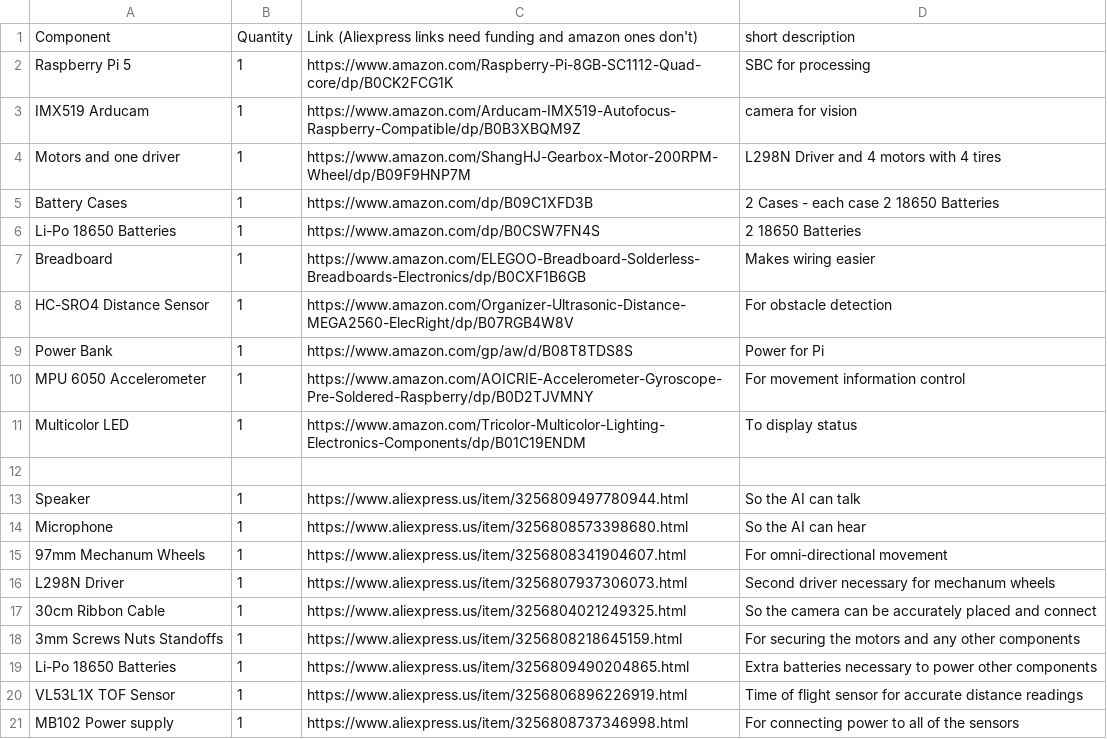
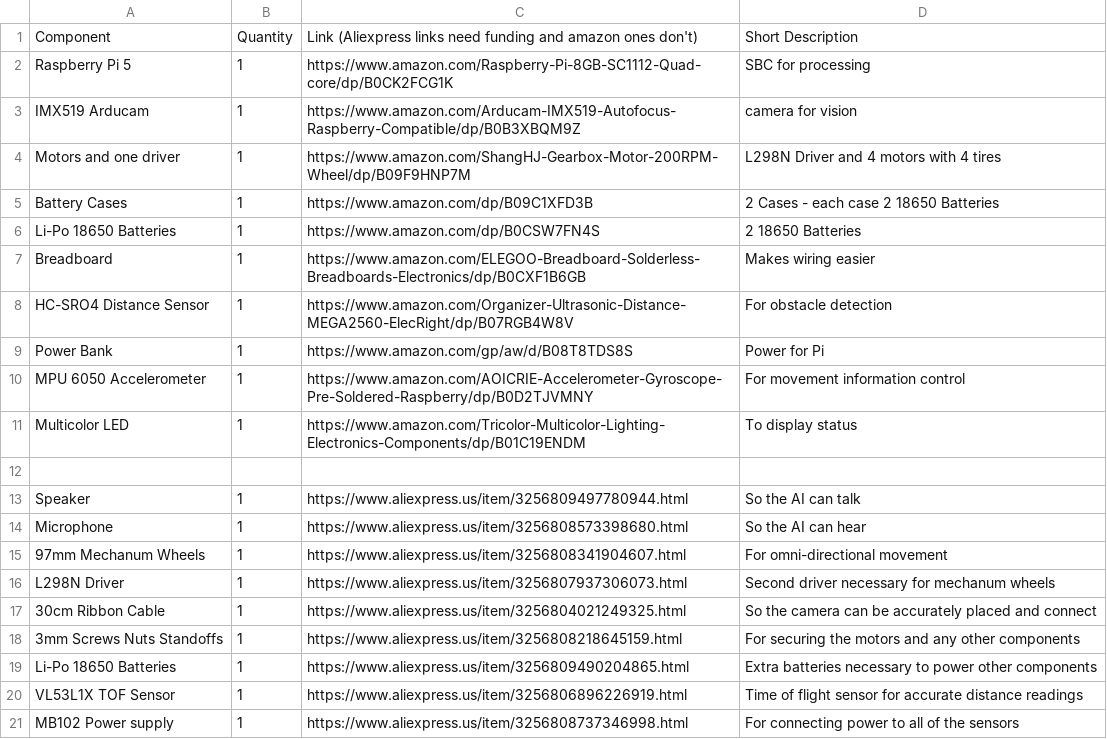
Before and after one commit to Shreemahor/GPT-On-Wheels, a CSV file: bom.csv, drawn as a sheet.

Commit message:
Fix header capitalization in bom.csv

```diff
--- a/bom.csv
+++ b/bom.csv
@@ -1,2 +1,2 @@
-Component,Quantity,Link (Aliexpress links need funding and amazon ones don't), short description
+Component,Quantity,Link (Aliexpress links need funding and amazon ones don't), Short Description
 Raspberry Pi 5,1,https://www.amazon.com/Raspberry-Pi-8GB-SC1112-Quad-core/dp/B0CK2FCG1K,SBC for processing
```
